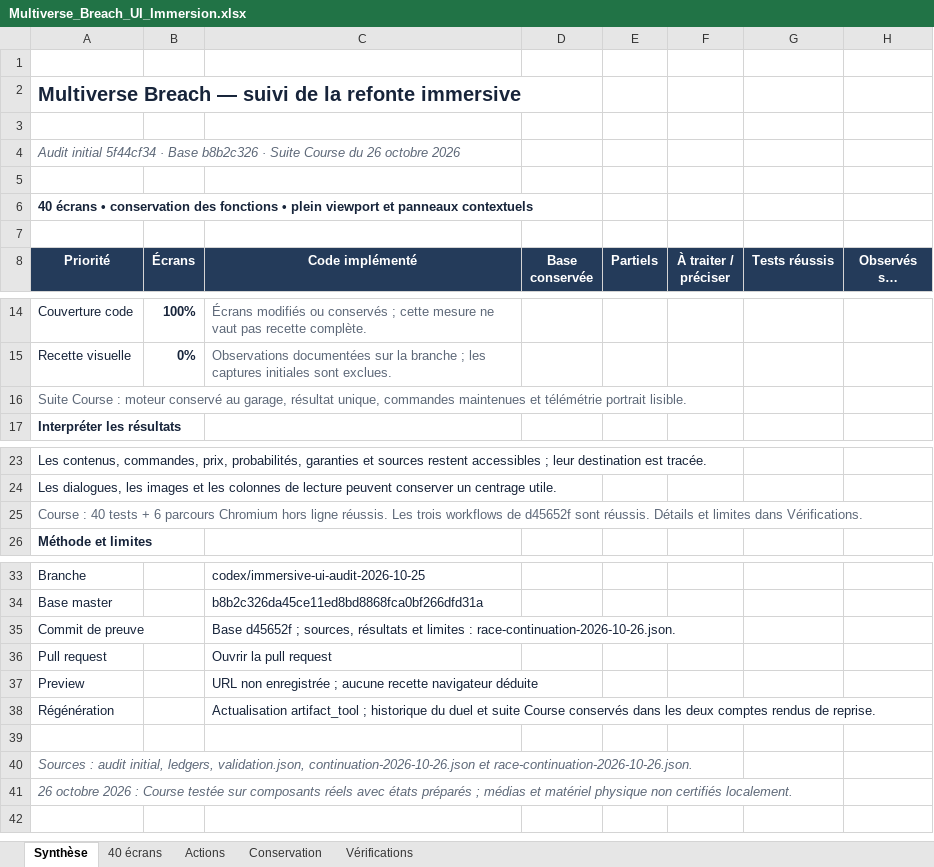
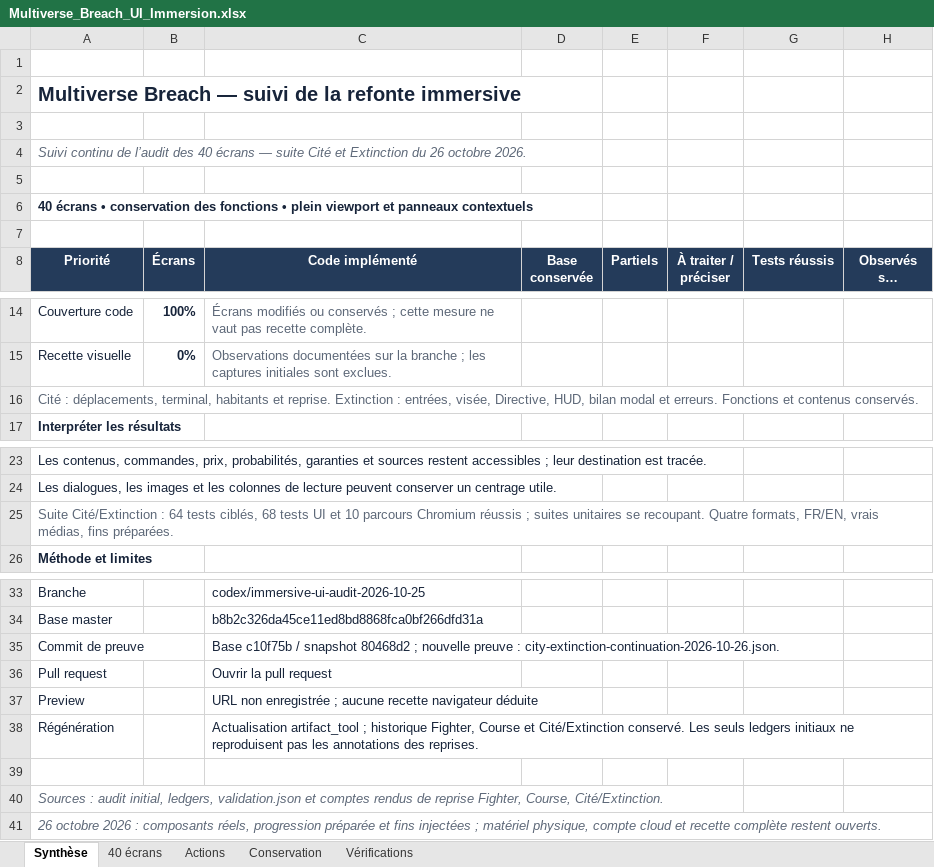
Before and after one commit to darknigthmare/multiverse-breach, an Excel workbook: docs/excel/Multiverse_Breach_UI_Immersion.xlsx, sheet Synthèse, drawn as a sheet; only a part is shown, gaps mark what is left out; long unchanged cells end in …; values as stored, in another font and other column widths than the file's, no borders; the diff names each change by its address in the sheet, - before the commit and + after, or states it on an @@ line.

Commit message:
docs(ui): publish City and Extinction Excel with 132 checks and verified evidence
Keep all 40 screen records and prior history; separate tested behaviour from remaining visual and physical-device QA. Publish exact verified workbook and source receipts. Remove temporary workbook transport files and workflow.

```diff
--- a/docs/excel/Multiverse_Breach_UI_Immersion.xlsx (sheet Synthèse)
+++ b/docs/excel/Multiverse_Breach_UI_Immersion.xlsx (sheet Synthèse)
-A4 (Priorité): Audit initial 5f44cf34 · Base b8b2c326 · Suite Course du 26 octobre 2026
+A4 (Priorité): Suivi continu de l’audit des 40 écrans — suite Cité et Extinction du 26 octobre 2026.
-A16 (Priorité): Suite Course : moteur conservé au garage, résultat unique, commandes maintenues et télémétrie portrait lisible.
+A16 (Priorité): Cité : déplacements, terminal, habitants et reprise. Extinction : entrées, visée, Directive, HUD, bilan modal et erreurs. Fonctions et contenus conservés.
-A25 (Priorité): Course : 40 tests + 6 parcours Chromium hors ligne réussis. Les trois workflows de d45652f sont réussis. Détails et limites dans Vérifications.
+A25 (Priorité): Suite Cité/Extinction : 64 tests ciblés, 68 tests UI et 10 parcours Chromium réussis ; suites unitaires se recoupant. Quatre formats, FR/EN, vrais médias, fins préparées.
-C35 (Code implémenté): Base d45652f ; sources, résultats et limites : race-continuation-2026-10-26.json.
+C35 (Code implémenté): Base c10f75b / snapshot 80468d2 ; nouvelle preuve : city-extinction-continuation-2026-10-26.json.
-C38 (Code implémenté): …; historique du duel et suite Course conservés dans les deux comptes rendus de reprise.
+C38 (Code implémenté): …; historique Fighter, Course et Cité/Extinction conservé. Les seuls ledgers initiaux ne reproduisent pas les annotations des reprises.
-A40 (Priorité): …initial, ledgers, validation.json, continuation-2026-10-26.json et race-continuation-2026-10-26.json.
+A40 (Priorité): …initial, ledgers, validation.json et comptes rendus de reprise Fighter, Course, Cité/Extinction.
-A41 (Priorité): …2026 : Course testée sur composants réels avec états préparés ; médias et matériel physique non certifiés localement.
+A41 (Priorité): …2026 : composants réels, progression préparée et fins injectées ; matériel physique, compte cloud et recette complète restent ouverts.
```
Also changed, not shown: sheet Vérifications, sheet 40 écrans, sheet Actions, sheet Conservation, 24 other files.
